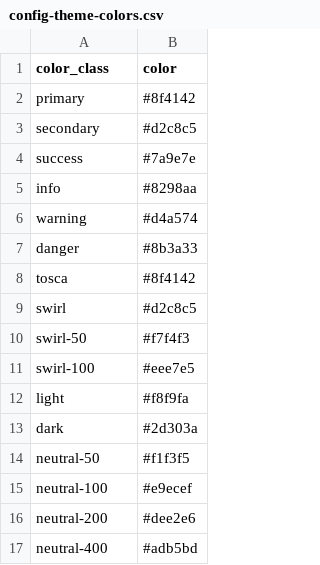
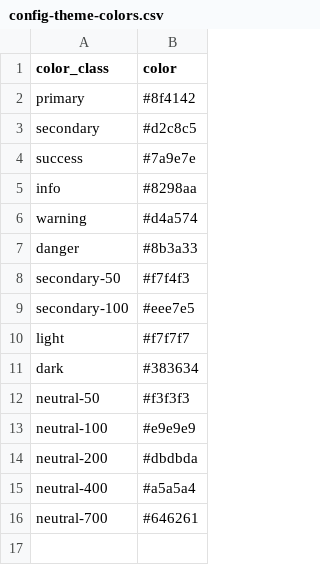
Before and after one commit to dxvidmr/todosauna, a CSV file: _data/config-theme-colors.csv, drawn as a sheet.

Commit message:
mejoras y cambios en colores, botones, etc

```diff
--- a/_data/config-theme-colors.csv
+++ b/_data/config-theme-colors.csv
@@ -7,11 +7,10 @@ warning,#d4a574
 danger,#8b3a33
-tosca,#8f4142
-swirl,#d2c8c5
-swirl-50,#f7f4f3
-swirl-100,#eee7e5
-light,#f8f9fa
-dark,#2d303a
-neutral-50,#f1f3f5
-neutral-100,#e9ecef
-neutral-200,#dee2e6
-neutral-400,#adb5bd
+secondary-50,#f7f4f3
+secondary-100,#eee7e5
+light,#f7f7f7
+dark,#383634
+neutral-50,#f3f3f3
+neutral-100,#e9e9e9
+neutral-200,#dbdbda
+neutral-400,#a5a5a4
+neutral-700,#646261
```
Also changed, not shown: 26 other files.
